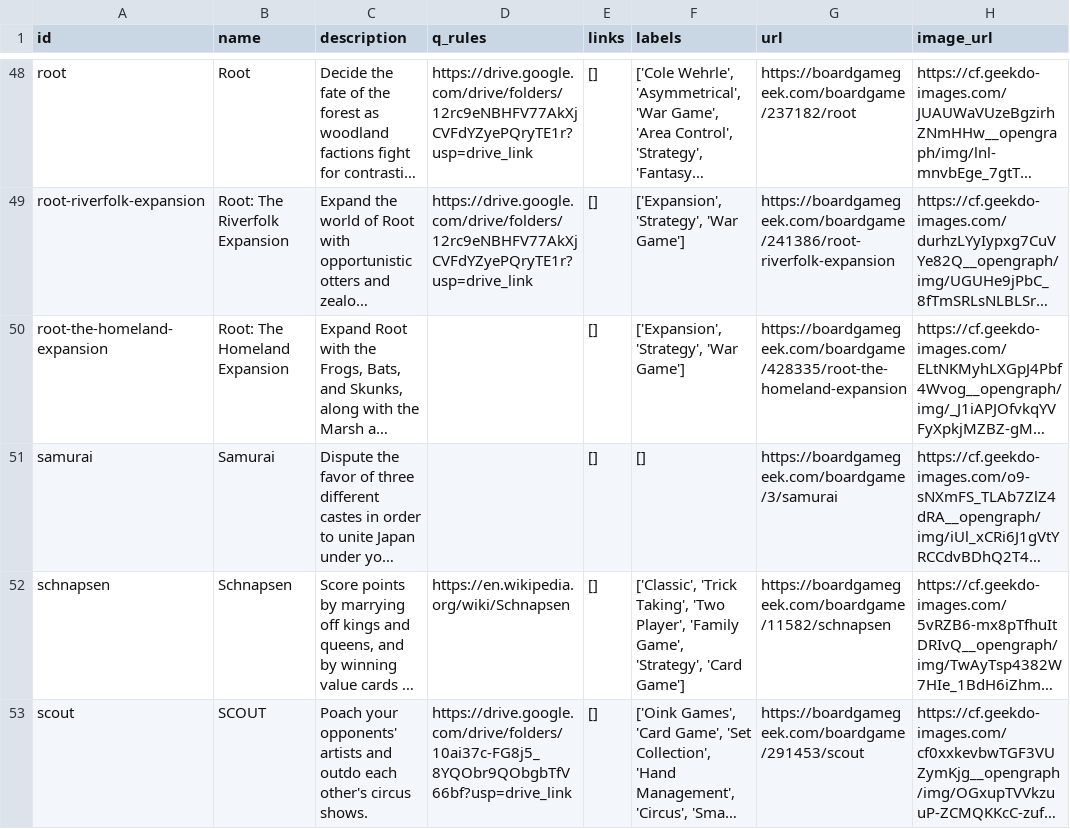
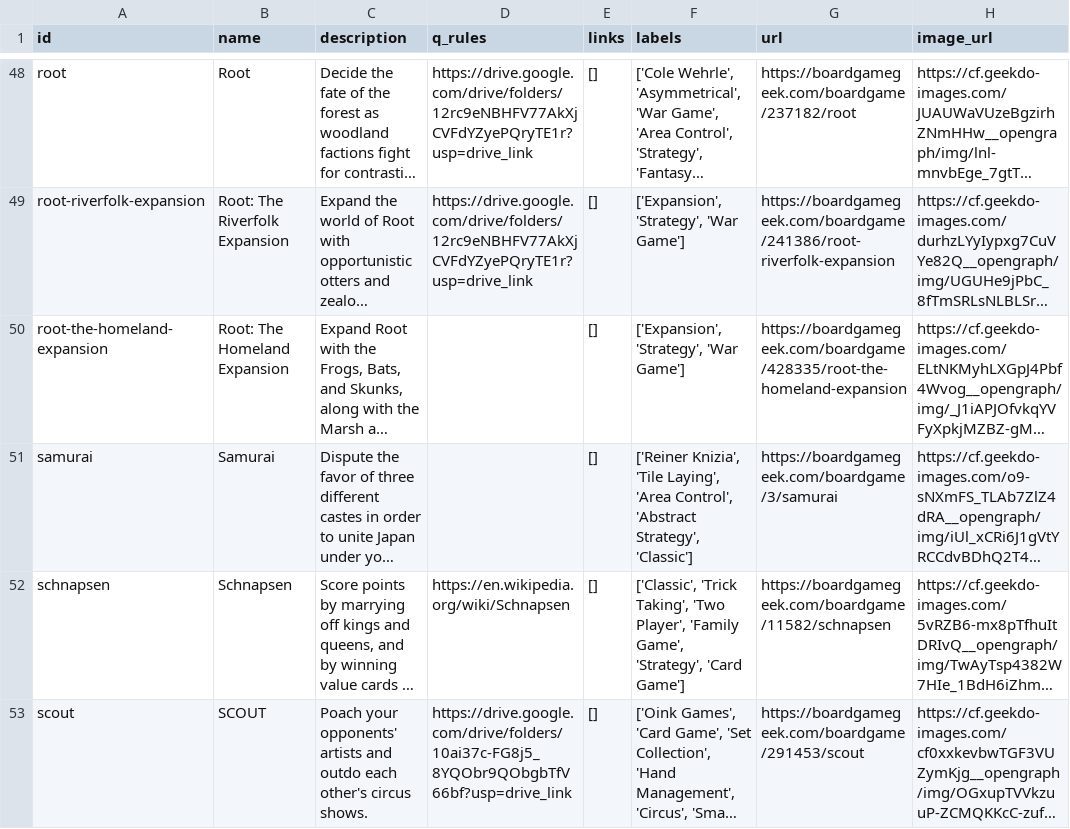
Before and after one commit to sumegim/midheavy, a CSV file: games.csv, drawn as a sheet; only a part is shown, gaps mark what is left out; long unchanged cells end in …; the diff names each change by its address in the sheet, - before the commit and + after, or states it on an @@ line.

```diff
--- a/games.csv
+++ b/games.csv
-F51 (labels): []
+F51 (labels): ['Reiner Knizia', 'Tile Laying', 'Area Control', 'Abstract Strategy', 'Classic']
```
Also changed, not shown: 2 other files.
